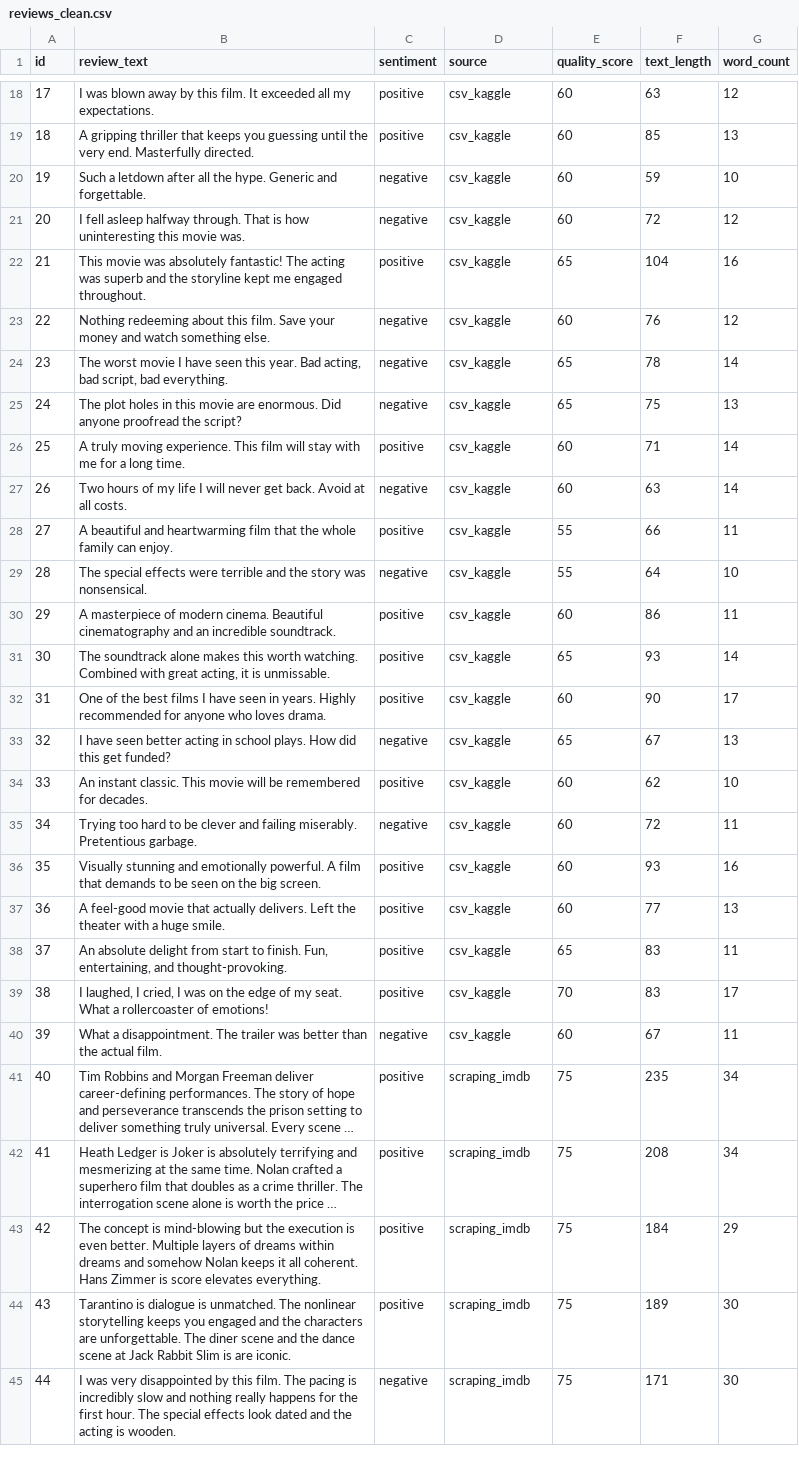
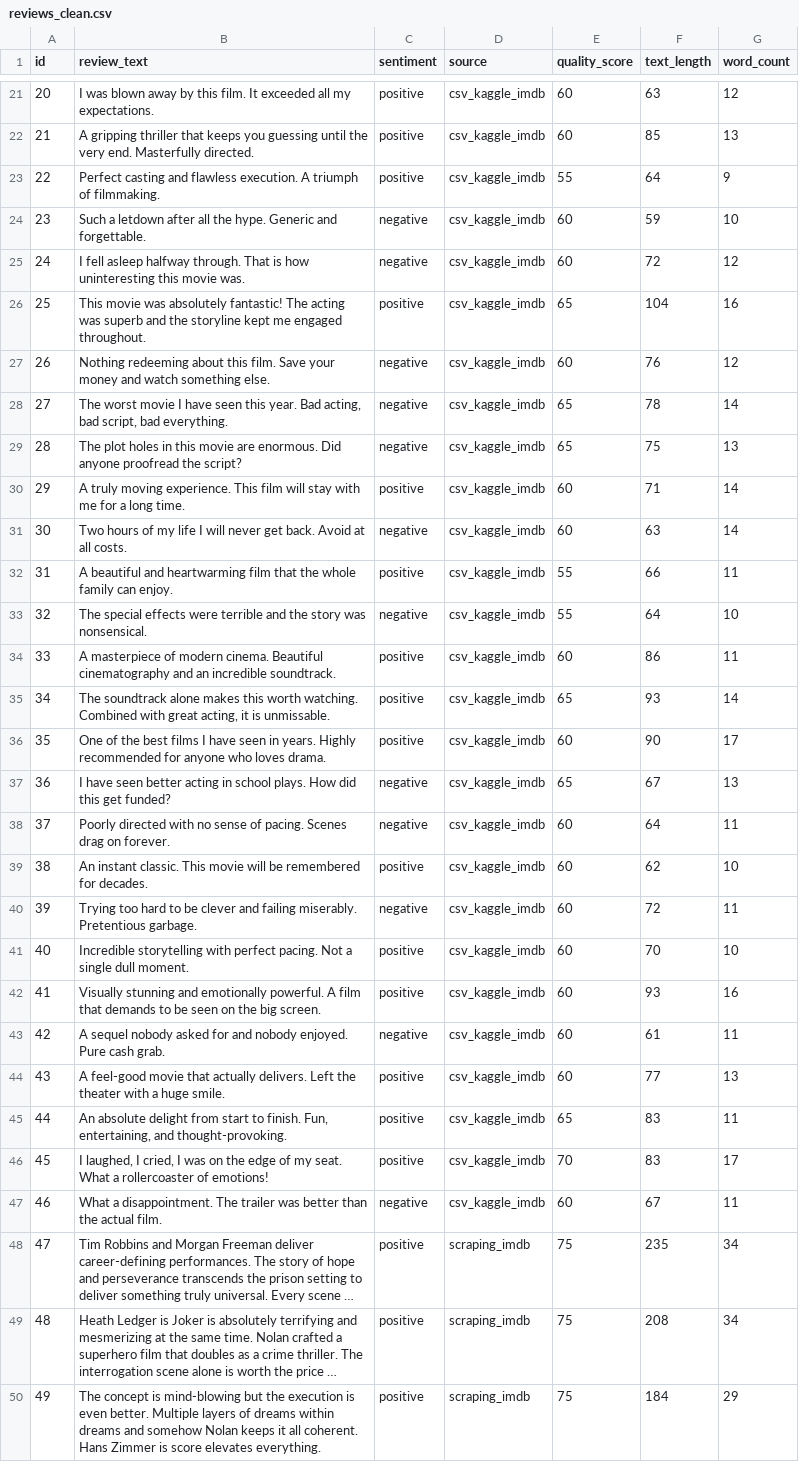
Before and after one commit to brunely92/project-ai-ece, a CSV file: data/processed/reviews_clean.csv, drawn as a sheet; only a part is shown, gaps mark what is left out; the shorter side is filled out with more unchanged rows; long unchanged cells end in …; addresses are those after the commit; the diff covers the shown part only; the diff names each change by its address in the sheet, - before the commit and + after, or states it on an @@ line.

Commit message:
feat(bloc1-phd): 3 sources massives (120K+ lignes) — IMDB + SST-2 + RottenTomatoes
C1 — 3 sources de données académiques reconnues :
- collect_csv.py : IMDB Kaggle (50K reviews)
- collect_sst2.py : SST-2 Stanford (67K phrases, Socher et al. 2013)
- collect_rottentomatoes.py : Rotten Tomatoes Cornell (10K, Pang & Lee 2005)
- collect_omdb.py : OMDB API (enrichissement films)
- collect_scraping.py : scraping IMDB (reviews web)

C3 — Pipeline nettoyage pour 120K+ lignes :
- Agrégation 5 sources avec traçabilité
- Score qualité, détection langue, normalisation avancée

Dépendance ajoutée : datasets (HuggingFace)
Total estimé après nettoyage : ~120 000 lignes

```diff
--- a/data/processed/reviews_clean.csv
+++ b/data/processed/reviews_clean.csv
@@ column A (id) renumbered from row 3 down @@
-D21:D22 (source): csv_kaggle
+D21:D22 (source): csv_kaggle_imdb
+row 23: 22 | Perfect casting and flawless execution. A triumph of filmmaking. | positive | csv_kaggle_imdb | 55 | 64 | 9
-D24:D37 (source): csv_kaggle
+D24:D37 (source): csv_kaggle_imdb
+row 38: 37 | Poorly directed with no sense of pacing. Scenes drag on forever. | negative | csv_kaggle_imdb | 60 | 64 | 11
-D39:D40 (source): csv_kaggle
+D39:D40 (source): csv_kaggle_imdb
+row 41: 40 | Incredible storytelling with perfect pacing. Not a single dull moment. | positive | csv_kaggle_imdb | 60 | 70 | 10
-D42 (source): csv_kaggle
+D42 (source): csv_kaggle_imdb
+row 43: 42 | A sequel nobody asked for and nobody enjoyed. Pure cash grab. | negative | csv_kaggle_imdb | 60 | 61 | 11
-D44:D47 (source): csv_kaggle
+D44:D47 (source): csv_kaggle_imdb
```
Also changed, not shown: 3 added rows and 16 edited cells elsewhere in this file, 5 other files.
